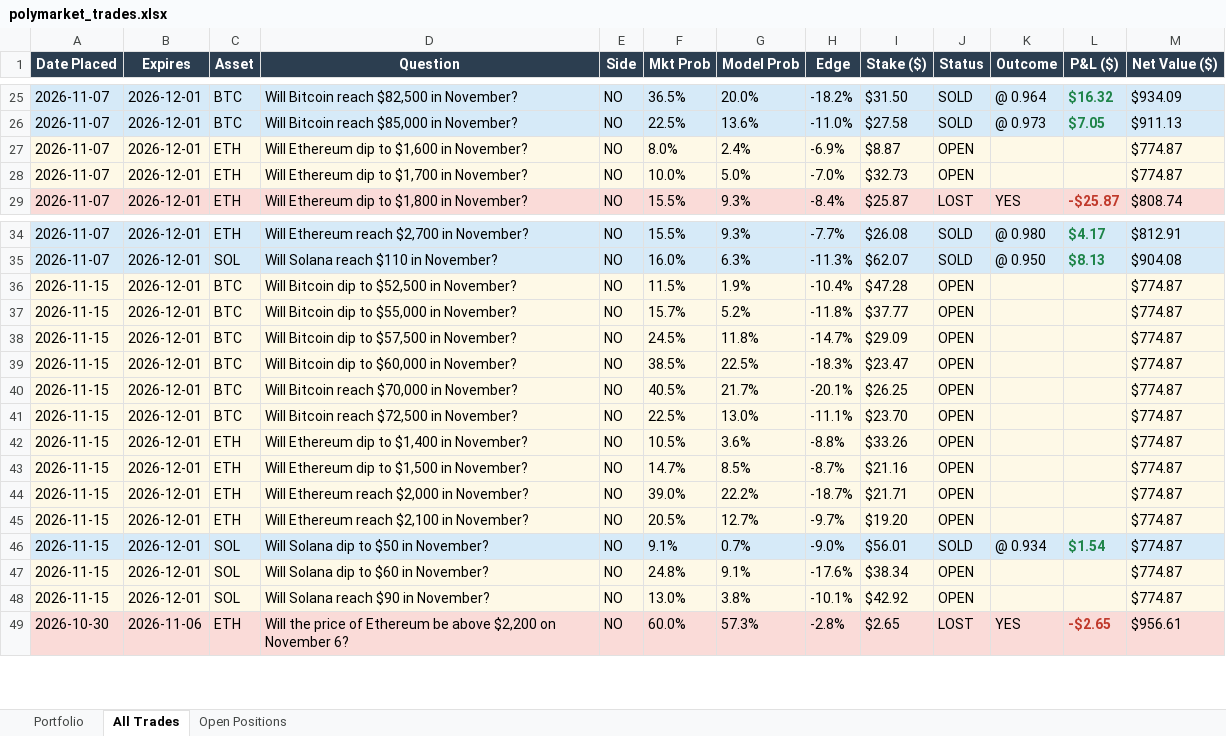
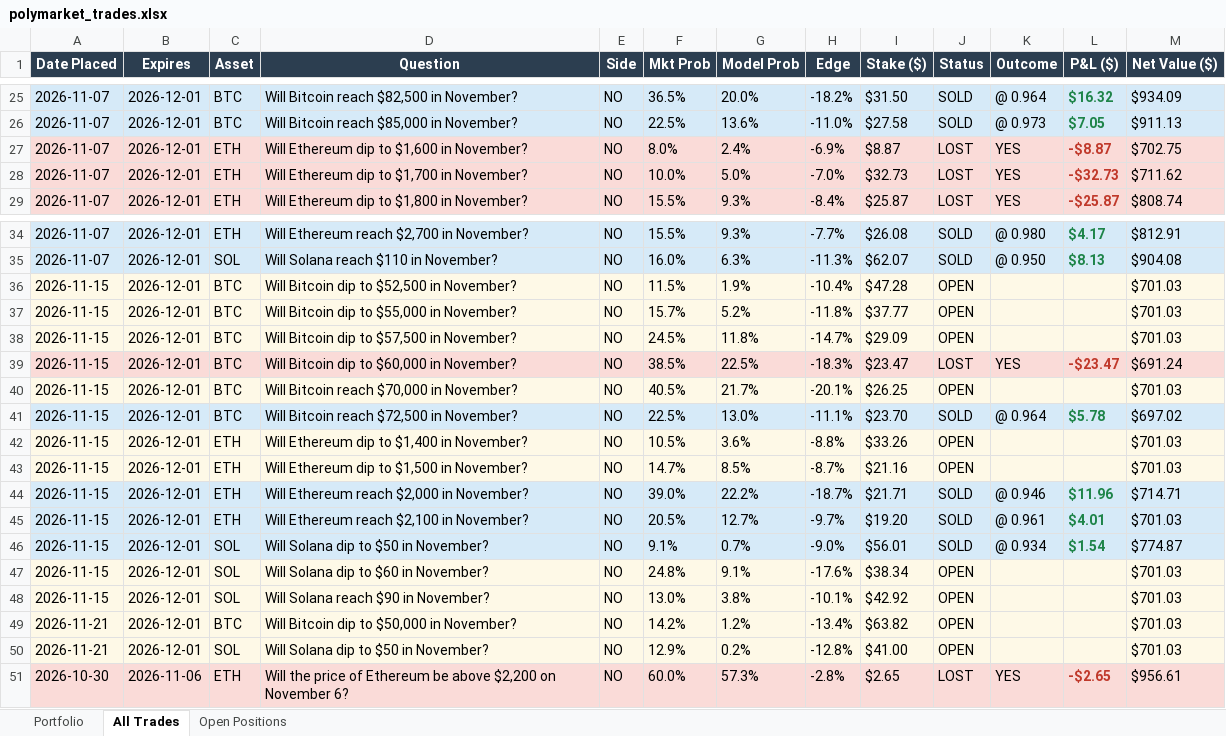
Before and after one commit to BenFredCostello/polymarket-quant, an Excel workbook: polymarket_trades.xlsx, sheet All Trades, drawn as a sheet; only a part is shown, gaps mark what is left out; values as stored, in another font and other column widths than the file's, no borders; the diff covers the shown part only; the diff names each change by its address in the sheet, - before the commit and + after, or states it on an @@ line.

Commit message:
Update trades Excel 2026-11-21 13:29

```diff
--- a/polymarket_trades.xlsx (sheet All Trades)
+++ b/polymarket_trades.xlsx (sheet All Trades)
-A27:M28 fill: #FEF9E7
+A27:M28 fill: #FADBD8
-J27:J28 (Status): OPEN
+J27:J28 (Status): LOST
-K27:K28 (Outcome): (empty)
+K27:K28 (Outcome): YES
-L27 (P&L ($)): (empty)
+L27 (P&L ($)): -$8.87
-M27 (Net Value ($)): $774.87
+M27 (Net Value ($)): $702.75
-L28 (P&L ($)): (empty)
+L28 (P&L ($)): -$32.73
-M28 (Net Value ($)): $774.87
+M28 (Net Value ($)): $711.62
-M36:M38 (Net Value ($)): $774.87
+M36:M38 (Net Value ($)): $701.03
-A39:M39 fill: #FEF9E7
+A39:M39 fill: #FADBD8
-J39 (Status): OPEN
+J39 (Status): LOST
-K39 (Outcome): (empty)
+K39 (Outcome): YES
-L39 (P&L ($)): (empty)
+L39 (P&L ($)): -$23.47
-M39 (Net Value ($)): $774.87
+M39 (Net Value ($)): $691.24
-M40 (Net Value ($)): $774.87
+M40 (Net Value ($)): $701.03
-A41:M41 fill: #FEF9E7
+A41:M41 fill: #D6EAF8
-J41 (Status): OPEN
+J41 (Status): SOLD
-K41 (Outcome): (empty)
+K41 (Outcome): @ 0.964
-L41 (P&L ($)): (empty)
+L41 (P&L ($)): $5.78
-M41 (Net Value ($)): $774.87
+M41 (Net Value ($)): $697.02
-M42:M43 (Net Value ($)): $774.87
+M42:M43 (Net Value ($)): $701.03
-A44:M45 fill: #FEF9E7
+A44:M45 fill: #D6EAF8
-J44:J45 (Status): OPEN
+J44:J45 (Status): SOLD
-K44 (Outcome): (empty)
+K44 (Outcome): @ 0.946
-L44 (P&L ($)): (empty)
+L44 (P&L ($)): $11.96
-M44 (Net Value ($)): $774.87
+M44 (Net Value ($)): $714.71
-K45 (Outcome): (empty)
+K45 (Outcome): @ 0.961
-L45 (P&L ($)): (empty)
+L45 (P&L ($)): $4.01
-M45 (Net Value ($)): $774.87
+M45 (Net Value ($)): $701.03
-M47:M48 (Net Value ($)): $774.87
+M47:M48 (Net Value ($)): $701.03
+row 49: 2026-11-21 | 2026-12-01 | BTC | Will Bitcoin dip to $50,000 in November? | NO | 14.2% | 1.2% | -13.4% | $63.82 | OPEN |  |  | $701.03
+row 50: 2026-11-21 | 2026-12-01 | SOL | Will Solana dip to $50 in November? | NO | 12.9% | 0.2% | -12.8% | $41.00 | OPEN |  |  | $701.03
```
Also changed, not shown: 7 edited cells and cell formats elsewhere in this sheet, sheet Open Positions, sheet Portfolio, charts or pictures.
